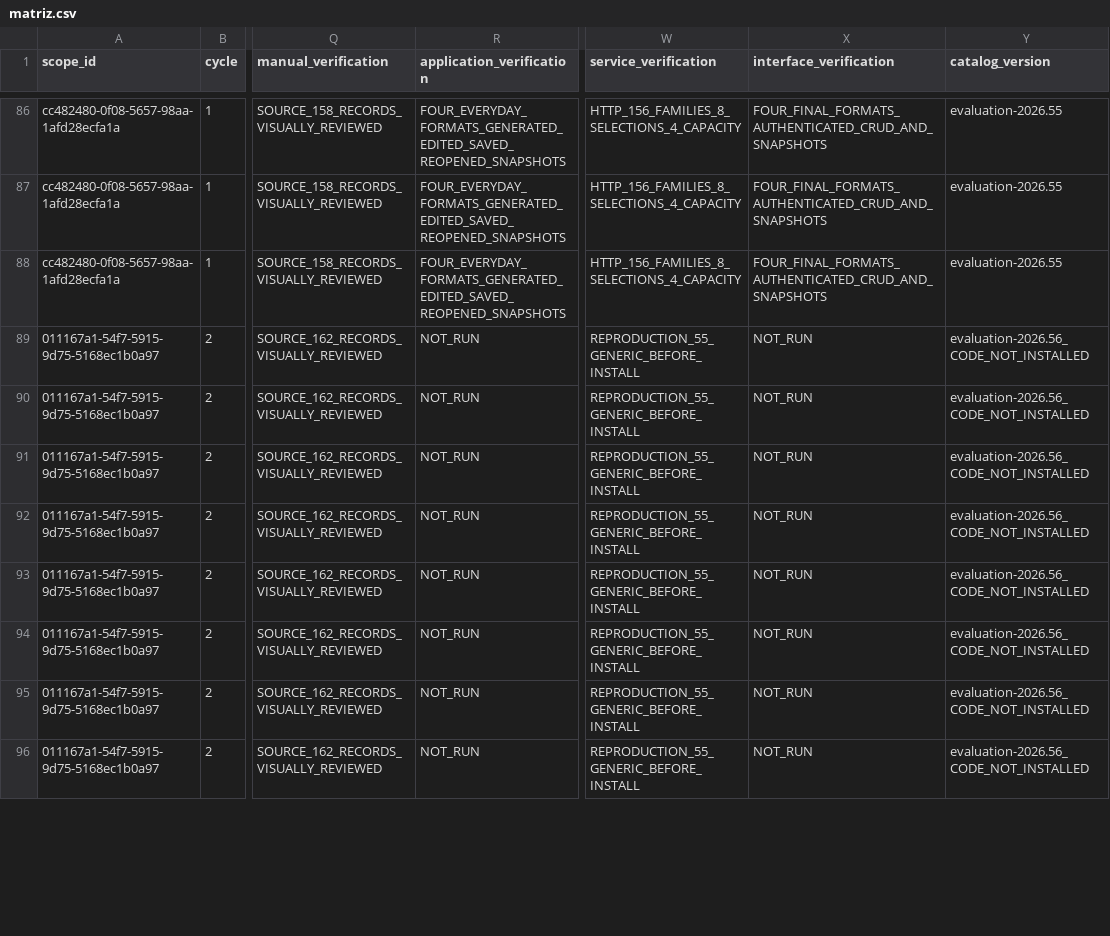
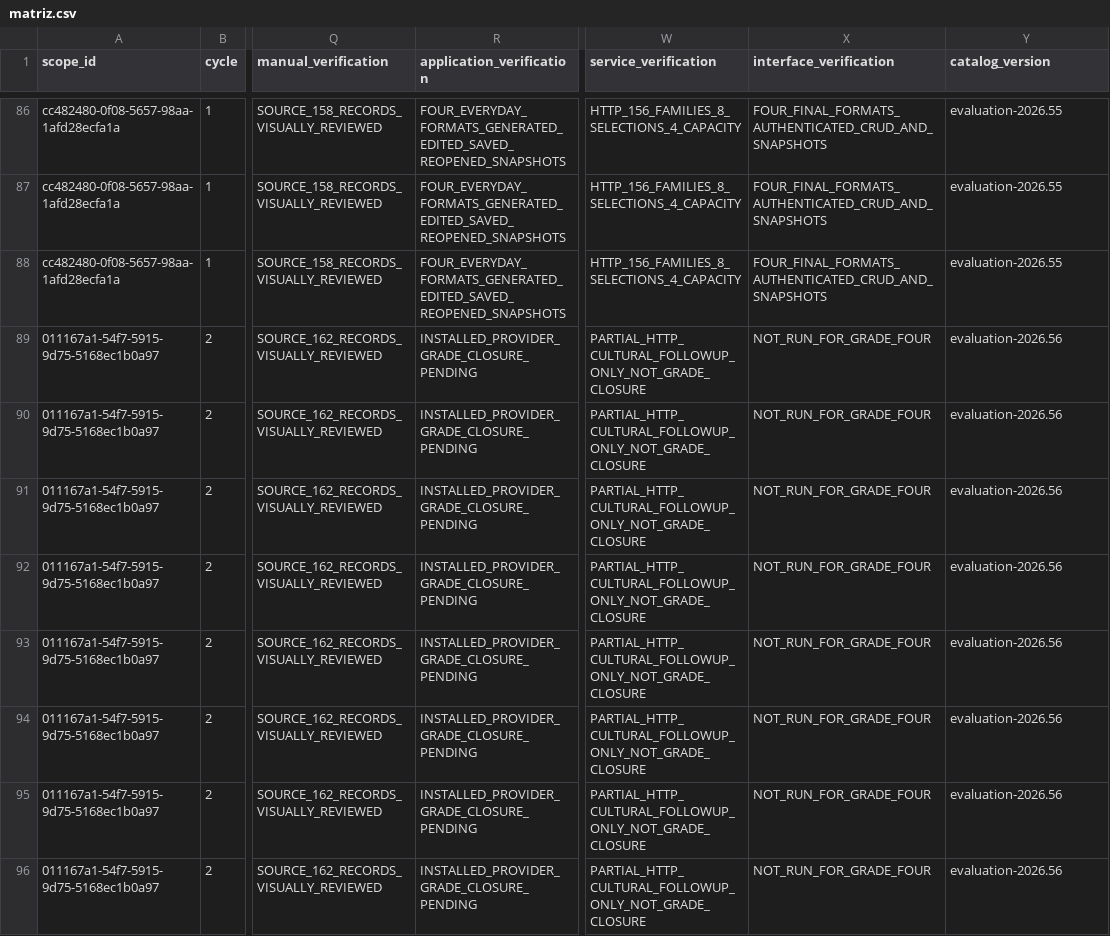
Before and after one commit to thebuuba/Proyecto-educativo-v3, a CSV file: docs/curriculum/cobertura-secundaria/matriz.csv, drawn as a sheet; only a part is shown, gaps mark what is left out; the diff covers the shown part only; the diff names each change by its address in the sheet, - before the commit and + after, or states it on an @@ line.

Commit message:
Verifica los componentes culturales solicitados en el entorno local

```diff
--- a/docs/curriculum/cobertura-secundaria/matriz.csv
+++ b/docs/curriculum/cobertura-secundaria/matriz.csv
-R89:R96 (application_verification): NOT_RUN
+R89:R96 (application_verification): INSTALLED_PROVIDER_GRADE_CLOSURE_PENDING
-W89:W96 (service_verification): REPRODUCTION_55_GENERIC_BEFORE_INSTALL
+W89:W96 (service_verification): PARTIAL_HTTP_CULTURAL_FOLLOWUP_ONLY_NOT_GRADE_CLOSURE
-X89:X96 (interface_verification): NOT_RUN
+X89:X96 (interface_verification): NOT_RUN_FOR_GRADE_FOUR
-Y89:Y96 (catalog_version): evaluation-2026.56_CODE_NOT_INSTALLED
+Y89:Y96 (catalog_version): evaluation-2026.56
```
Also changed, not shown: 28 edited cells elsewhere in this file, 14 other files.
